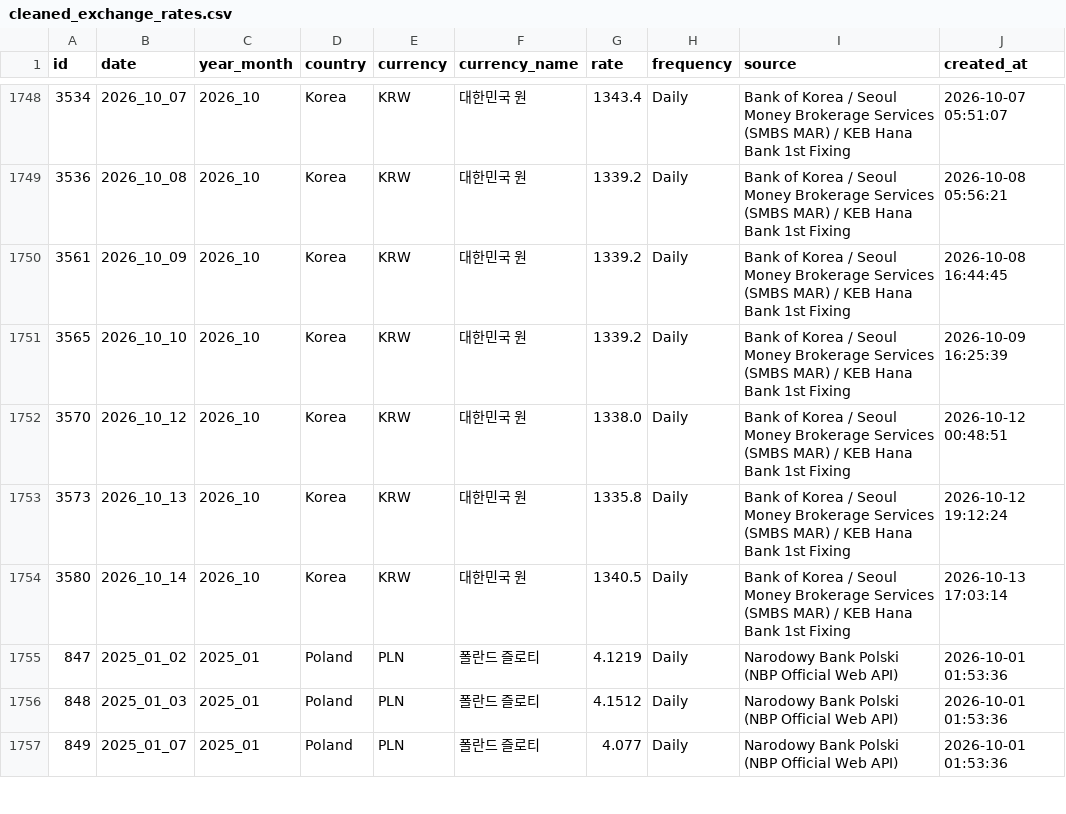
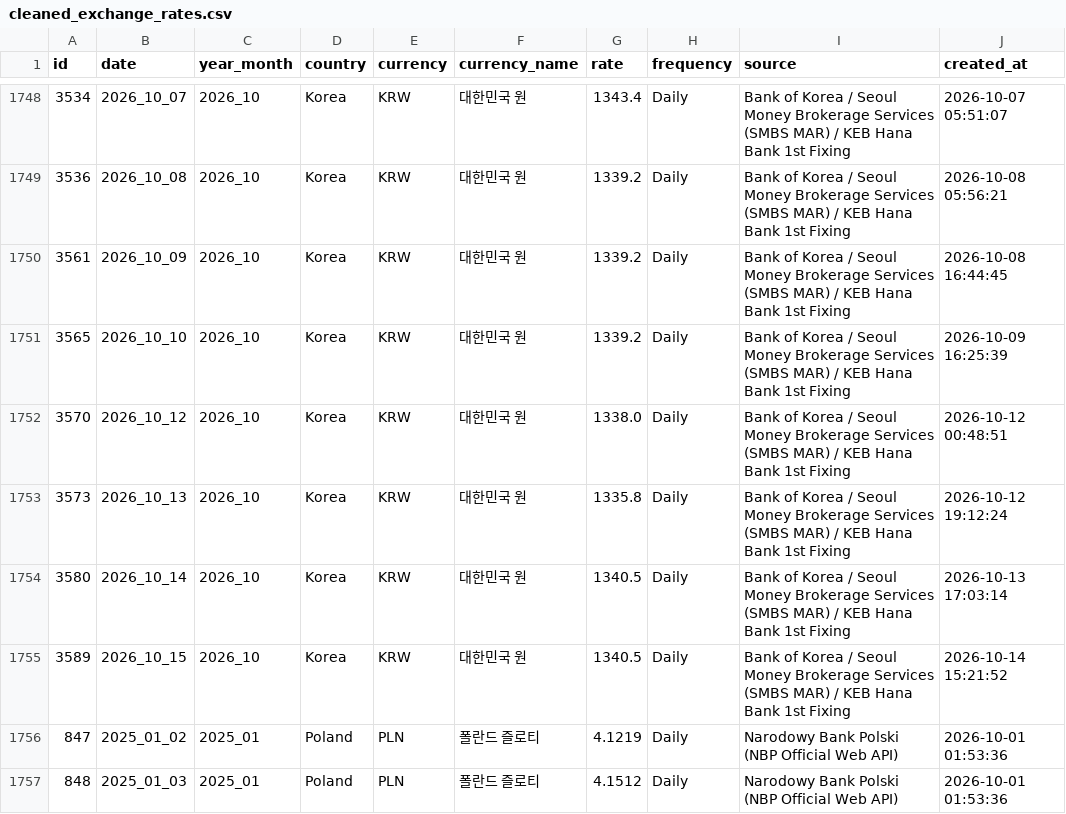
Before and after one commit to munani82/central_bank_exchange_rates, a CSV file: secondary_data/cleaned_exchange_rates.csv, drawn as a sheet; only a part is shown, gaps mark what is left out; the shorter side is filled out with more unchanged rows.

```diff
--- a/secondary_data/cleaned_exchange_rates.csv
+++ b/secondary_data/cleaned_exchange_rates.csv
@@ -1754,2 +1754,3 @@
 3580,2026_10_14,2026_10,Korea,KRW,대한민국 원,1340.5,Daily,Bank of Korea / Seoul Money Brokerage Services (SMBS MAR) / KEB Hana Bank 1st Fixing,2026-10-13 17:03:14
+3589,2026_10_15,2026_10,Korea,KRW,대한민국 원,1340.5,Daily,Bank of Korea / Seoul Money Brokerage Services (SMBS MAR) / KEB Hana Bank 1st Fixing,2026-10-14 15:21:52
 847,2025_01_02,2025_01,Poland,PLN,폴란드 즐로티,4.1219,Daily,Narodowy Bank Polski (NBP Official Web API),2026-10-01 01:53:36
```
Also changed, not shown: 9 other files.
